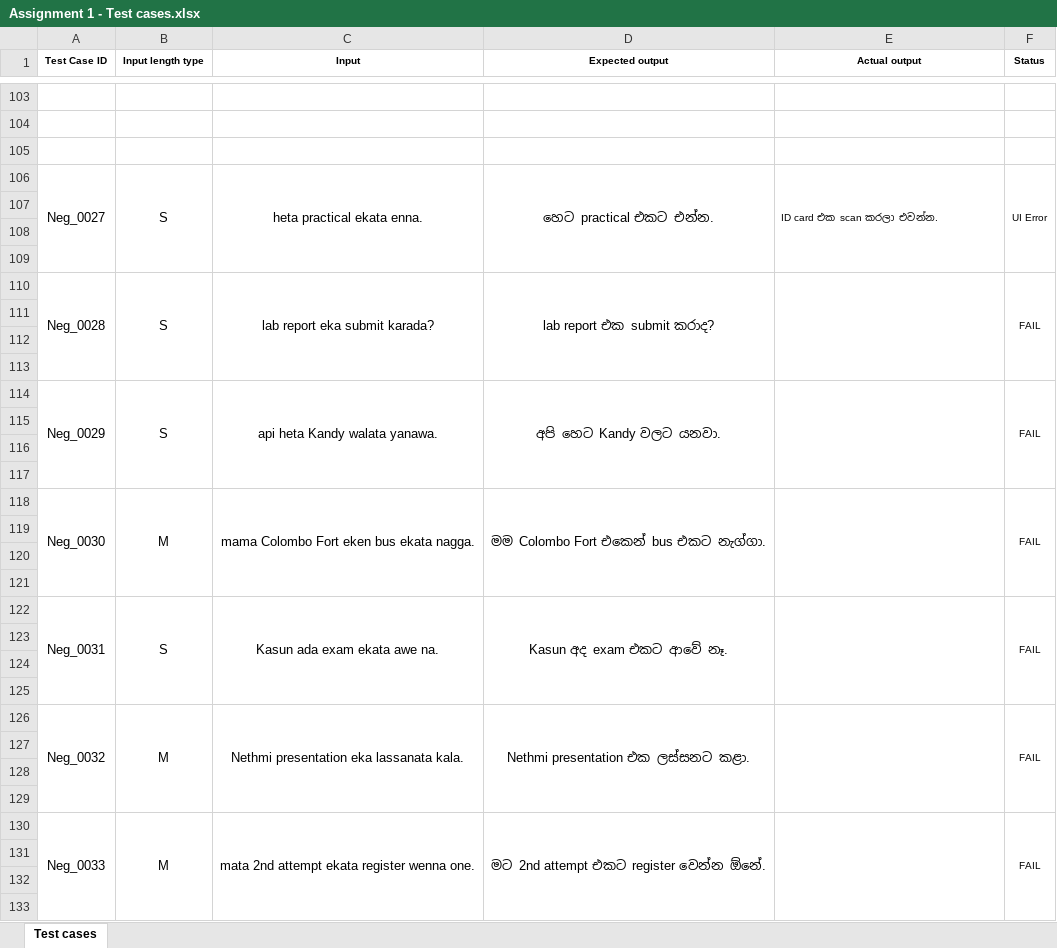
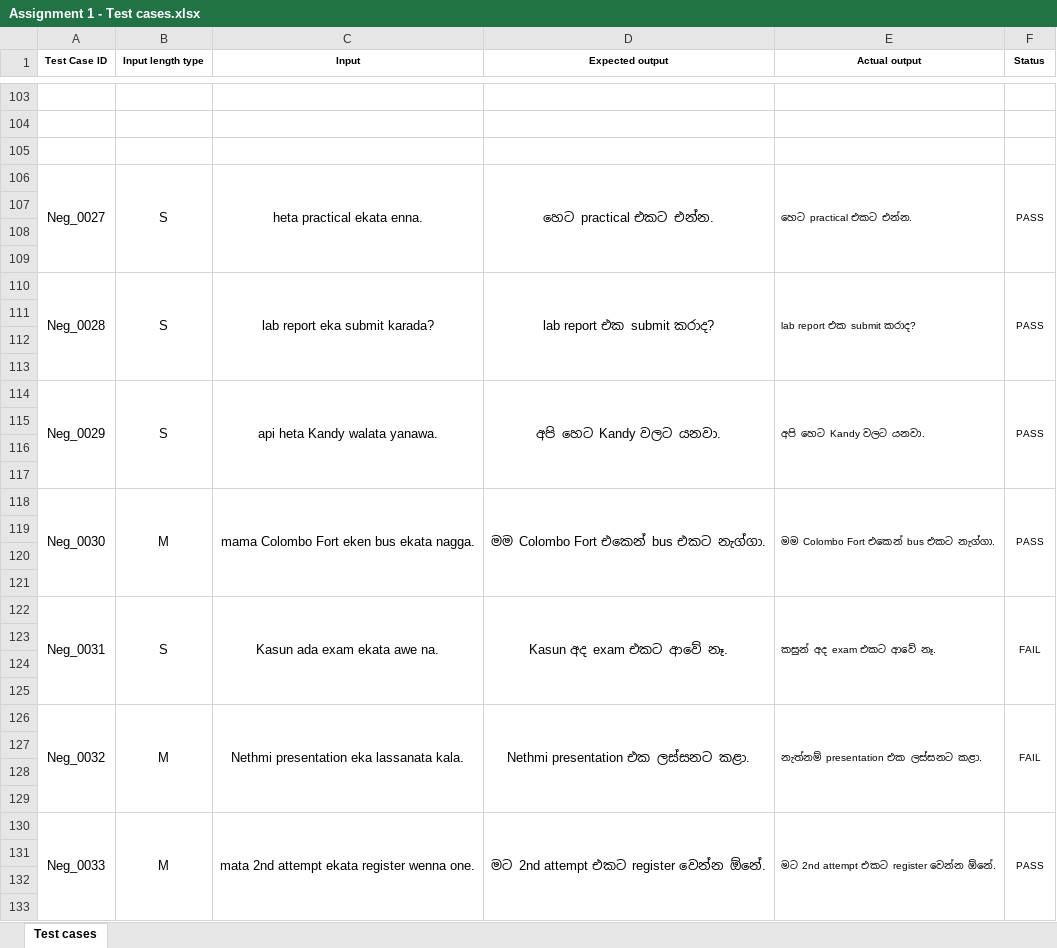
Before and after one commit to Rakimnr/IT3040-Assignment1-Singlish-Transliteration-Testing, an Excel workbook: Assignment 1 - Test cases.xlsx, sheet Test cases, drawn as a sheet; only a part is shown, gaps mark what is left out; values as stored, in another font and other column widths than the file's, no borders; the diff covers the shown part only; the diff names each change by its address in the sheet, - before the commit and + after, or states it on an @@ line.

Commit message:
Update Assignment 1 test cases spreadsheet
Modify the Assignment 1 - Test cases.xlsx workbook to update test cases. This is a binary Excel file change containing revised test inputs and expected results; open the spreadsheet to review specific updates.

```diff
--- a/Assignment 1 - Test cases.xlsx (sheet Test cases)
+++ b/Assignment 1 - Test cases.xlsx (sheet Test cases)
-E106 (Actual output): ID card එක scan කරලා එවන්න.
+E106 (Actual output): හෙට practical එකට එන්න.
-F106 (Status): UI Error
+F106 (Status): PASS
-E110 (Actual output): (empty)
+E110 (Actual output): lab report එක submit කරාද?
-F110 (Status): FAIL
+F110 (Status): PASS
-E114 (Actual output): (empty)
+E114 (Actual output): අපි හෙට Kandy වලට යනවා.
-F114 (Status): FAIL
+F114 (Status): PASS
-E118 (Actual output): (empty)
+E118 (Actual output): මම Colombo Fort එකෙන් bus එකට නැග්ගා.
-F118 (Status): FAIL
+F118 (Status): PASS
-E122 (Actual output): (empty)
+E122 (Actual output): කසුන් අද exam එකට ආවේ නෑ.
-E126 (Actual output): (empty)
+E126 (Actual output): නැත්නම් presentation එක ලස්සනට කළා.
-E130 (Actual output): (empty)
+E130 (Actual output): මට 2nd attempt එකට register වෙන්න ඕනේ.
-F130 (Status): FAIL
+F130 (Status): PASS
```
Also changed, not shown: 45 edited cells elsewhere in this sheet.
